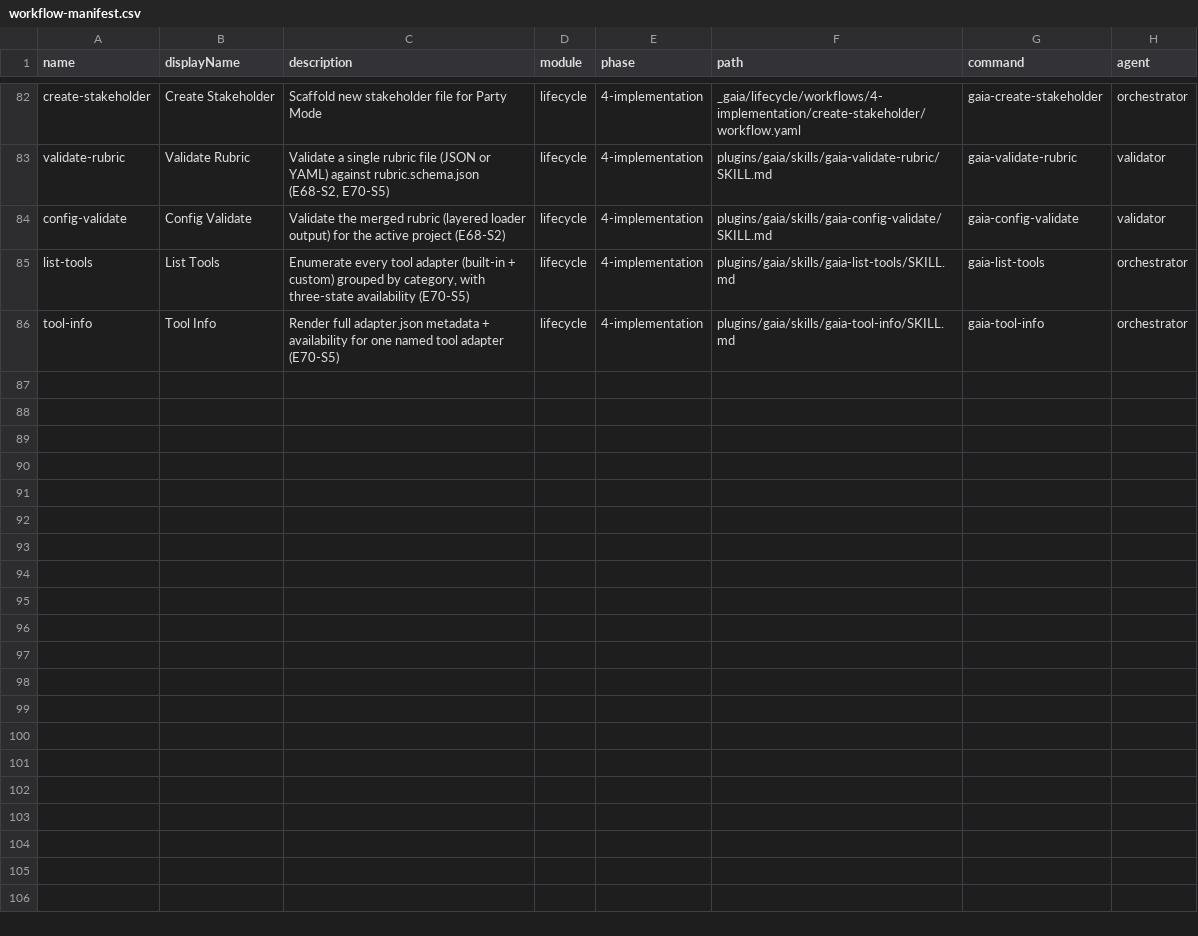
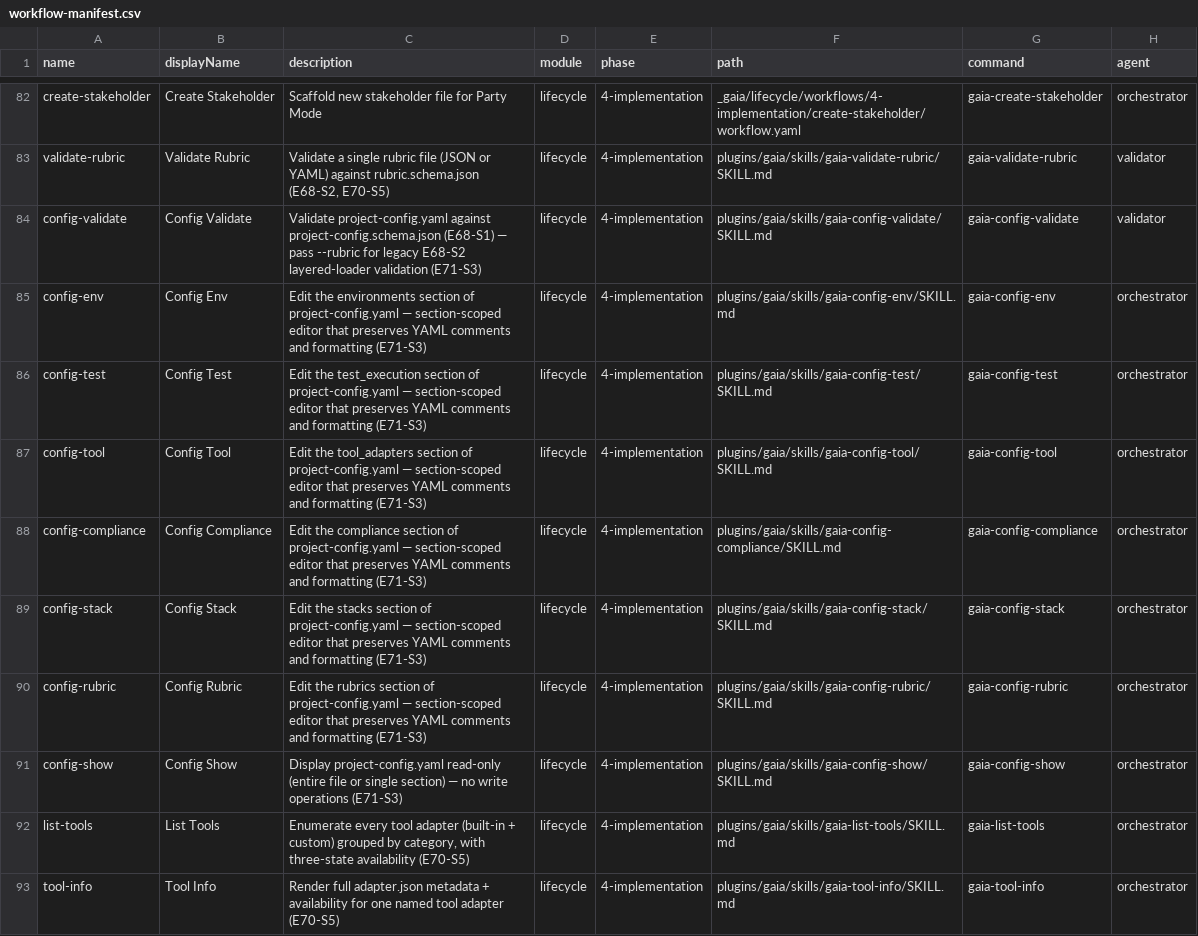
Before and after one commit to gaiastudio-ai/gaia-framework, a CSV file: plugins/gaia/knowledge/workflow-manifest.csv, drawn as a sheet; only a part is shown, gaps mark what is left out.

Commit message:
feat(E71-S3): /gaia-config-* editor family — section-scoped, comment-preserving (#469)
* feat(E71-S3): /gaia-config-* editor family — section-scoped, comment-preserving

Ship eight /gaia-config-* slash commands for section-scoped editing of
project-config.yaml (env, test, tool, compliance, stack, rubric, validate,
show). Editing is comment-preserving per ADR-044 — line-level extract +
splice via plugins/gaia/scripts/config-yaml-editor.sh; round-tripping
through a generic YAML serializer is forbidden.

Default /gaia-config-validate now validates project-config.yaml against
project-config.schema.json (E68-S1) per AC5; --rubric flag preserves the
legacy E68-S2 layered-loader rubric validation. Schema validation uses
ajv-cli when available with a jq-based fallback that enforces required
keys, the credential-pattern deny-list (FR-RSV2-9), and the compliance
regime enum.

Mobile-specific editors (/gaia-config-platform, /gaia-config-device-target)
are intentionally excluded per AC10 — they belong to E74-S11.

Tests: 39 new bats assertions across four files cover AC1-AC10.

* test(E71-S3): add NFR-052 coverage stub for config-yaml-editor.sh::find_range

```diff
--- a/plugins/gaia/knowledge/workflow-manifest.csv
+++ b/plugins/gaia/knowledge/workflow-manifest.csv
@@ -83,3 +83,10 @@ name,displayName,description,module,phase,path,command,agent
 "validate-rubric","Validate Rubric","Validate a single rubric file (JSON or YAML) against rubric.schema.json (E68-S2, E70-S5)","lifecycle","4-implementation","plugins/gaia/skills/gaia-validate-rubric/SKILL.md","gaia-validate-rubric","validator"
-"config-validate","Config Validate","Validate the merged rubric (layered loader output) for the active project (E68-S2)","lifecycle","4-implementation","plugins/gaia/skills/gaia-config-validate/SKILL.md","gaia-config-validate","validator"
+"config-validate","Config Validate","Validate project-config.yaml against project-config.schema.json (E68-S1) — pass --rubric for legacy E68-S2 layered-loader validation (E71-S3)","lifecycle","4-implementation","plugins/gaia/skills/gaia-config-validate/SKILL.md","gaia-config-validate","validator"
+"config-env","Config Env","Edit the environments section of project-config.yaml — section-scoped editor that preserves YAML comments and formatting (E71-S3)","lifecycle","4-implementation","plugins/gaia/skills/gaia-config-env/SKILL.md","gaia-config-env","orchestrator"
+"config-test","Config Test","Edit the test_execution section of project-config.yaml — section-scoped editor that preserves YAML comments and formatting (E71-S3)","lifecycle","4-implementation","plugins/gaia/skills/gaia-config-test/SKILL.md","gaia-config-test","orchestrator"
+"config-tool","Config Tool","Edit the tool_adapters section of project-config.yaml — section-scoped editor that preserves YAML comments and formatting (E71-S3)","lifecycle","4-implementation","plugins/gaia/skills/gaia-config-tool/SKILL.md","gaia-config-tool","orchestrator"
+"config-compliance","Config Compliance","Edit the compliance section of project-config.yaml — section-scoped editor that preserves YAML comments and formatting (E71-S3)","lifecycle","4-implementation","plugins/gaia/skills/gaia-config-compliance/SKILL.md","gaia-config-compliance","orchestrator"
+"config-stack","Config Stack","Edit the stacks section of project-config.yaml — section-scoped editor that preserves YAML comments and formatting (E71-S3)","lifecycle","4-implementation","plugins/gaia/skills/gaia-config-stack/SKILL.md","gaia-config-stack","orchestrator"
+"config-rubric","Config Rubric","Edit the rubrics section of project-config.yaml — section-scoped editor that preserves YAML comments and formatting (E71-S3)","lifecycle","4-implementation","plugins/gaia/skills/gaia-config-rubric/SKILL.md","gaia-config-rubric","orchestrator"
+"config-show","Config Show","Display project-config.yaml read-only (entire file or single section) — no write operations (E71-S3)","lifecycle","4-implementation","plugins/gaia/skills/gaia-config-show/SKILL.md","gaia-config-show","orchestrator"
 "list-tools","List Tools","Enumerate every tool adapter (built-in + custom) grouped by category, with three-state availability (E70-S5)","lifecycle","4-implementation","plugins/gaia/skills/gaia-list-tools/SKILL.md","gaia-list-tools","orchestrator"
```
Also changed, not shown: plugins/gaia/knowledge/gaia-help.csv, 15 other files.
